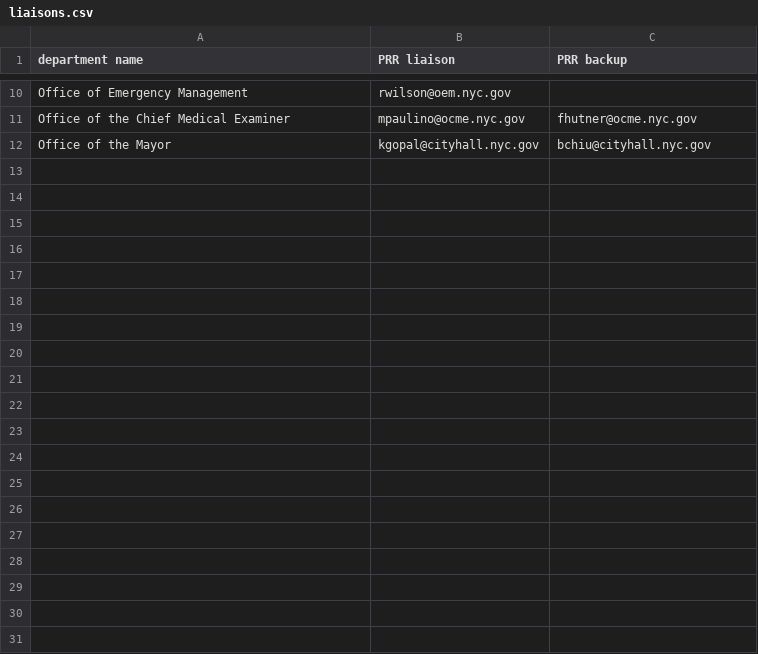
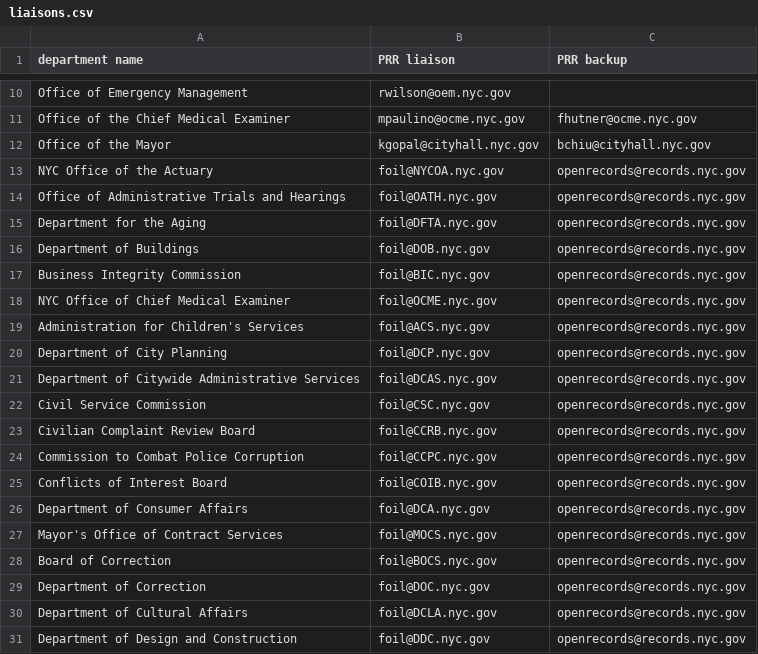
Before and after one commit to codeforamerica/recordtrac, a CSV file: users/liaisons.csv, drawn as a sheet; only a part is shown, gaps mark what is left out; the diff covers the shown part only; the diff names each change by its address in the sheet, - before the commit and + after, or states it on an @@ line.

```diff
--- a/users/liaisons.csv
+++ b/users/liaisons.csv
+row 13: NYC Office of the Actuary | foil@NYCOA.nyc.gov | openrecords@records.nyc.gov
+row 14: Office of Administrative Trials and Hearings | foil@OATH.nyc.gov | openrecords@records.nyc.gov
+row 15: Department for the Aging | foil@DFTA.nyc.gov | openrecords@records.nyc.gov
+row 16: Department of Buildings | foil@DOB.nyc.gov | openrecords@records.nyc.gov
+row 17: Business Integrity Commission | foil@BIC.nyc.gov | openrecords@records.nyc.gov
+row 18: NYC Office of Chief Medical Examiner | foil@OCME.nyc.gov | openrecords@records.nyc.gov
+row 19: Administration for Children's Services | foil@ACS.nyc.gov | openrecords@records.nyc.gov
+row 20: Department of City Planning | foil@DCP.nyc.gov | openrecords@records.nyc.gov
+row 21: Department of Citywide Administrative Services | foil@DCAS.nyc.gov | openrecords@records.nyc.gov
+row 22: Civil Service Commission | foil@CSC.nyc.gov | openrecords@records.nyc.gov
+row 23: Civilian Complaint Review Board | foil@CCRB.nyc.gov | openrecords@records.nyc.gov
+row 24: Commission to Combat Police Corruption | foil@CCPC.nyc.gov | openrecords@records.nyc.gov
+row 25: Conflicts of Interest Board | foil@COIB.nyc.gov | openrecords@records.nyc.gov
+row 26: Department of Consumer Affairs | foil@DCA.nyc.gov | openrecords@records.nyc.gov
+row 27: Mayor's Office of Contract Services | foil@MOCS.nyc.gov | openrecords@records.nyc.gov
+row 28: Board of Correction | foil@BOCS.nyc.gov | openrecords@records.nyc.gov
+row 29: Department of Correction | foil@DOC.nyc.gov | openrecords@records.nyc.gov
+row 30: Department of Cultural Affairs | foil@DCLA.nyc.gov | openrecords@records.nyc.gov
+row 31: Department of Design and Construction | foil@DDC.nyc.gov | openrecords@records.nyc.gov
```
Also changed, not shown: 40 added rows elsewhere in this file, 4 other files.
